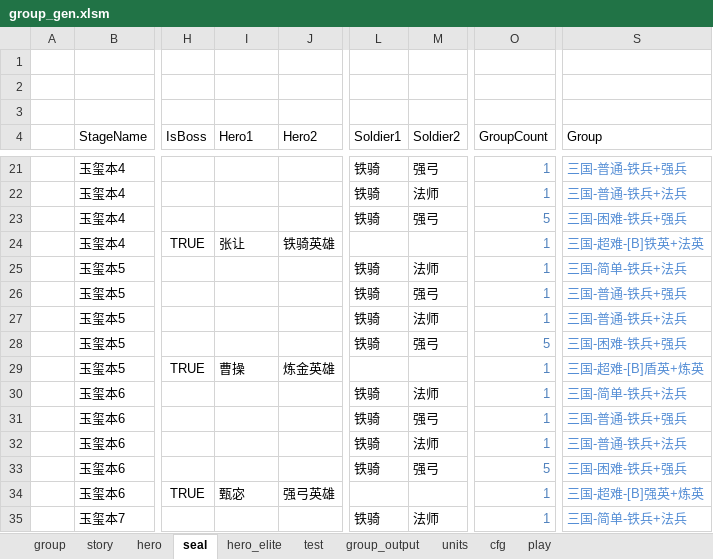
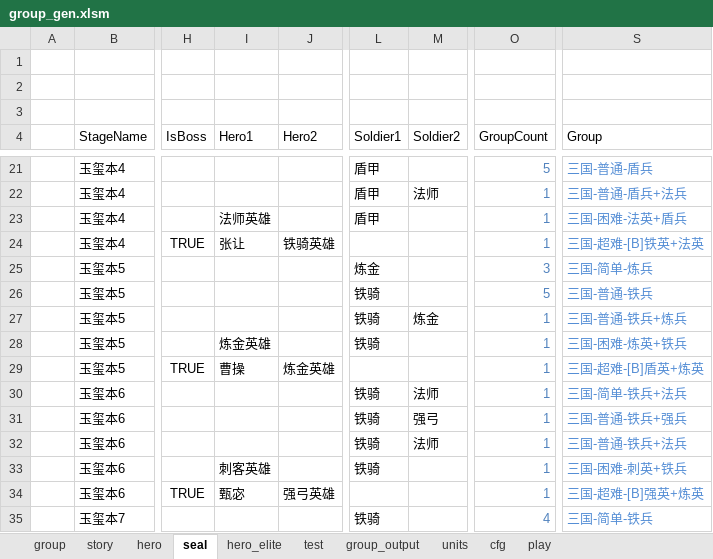
Before and after one commit to lovebirdsx/monster_group_gen, an Excel workbook: group_gen.xlsm, sheet seal, drawn as a sheet; only a part is shown, gaps mark what is left out; values as stored, in another font and other column widths than the file's, no borders; charts and pictures and conditional formats and table styles not drawn; the diff covers the shown part only; the diff names each change by its address in the sheet, - before the commit and + after, or states it on an @@ line.

Commit message:
up seal

```diff
--- a/group_gen.xlsm (sheet seal)
+++ b/group_gen.xlsm (sheet seal)
-L21:L23 (Soldier1): 铁骑
+L21:L23 (Soldier1): 盾甲
-M21 (Soldier2): 强弓
+M21 (Soldier2): (empty)
-O21 (GroupCount): 1
+O21 (GroupCount): 5
-S21 (Group): 三国-普通-铁兵+强兵
+S21 (Group): 三国-普通-盾兵
-S22 (Group): 三国-普通-铁兵+法兵
+S22 (Group): 三国-普通-盾兵+法兵
-I23 (Hero1): (empty)
+I23 (Hero1): 法师英雄
-M23 (Soldier2): 强弓
+M23 (Soldier2): (empty)
-O23 (GroupCount): 5
+O23 (GroupCount): 1
-S23 (Group): 三国-困难-铁兵+强兵
+S23 (Group): 三国-困难-法英+盾兵
-L25 (Soldier1): 铁骑
+L25 (Soldier1): 炼金
-M25 (Soldier2): 法师
+M25 (Soldier2): (empty)
-O25 (GroupCount): 1
+O25 (GroupCount): 3
-S25 (Group): 三国-简单-铁兵+法兵
+S25 (Group): 三国-简单-炼兵
-M26 (Soldier2): 强弓
+M26 (Soldier2): (empty)
-O26 (GroupCount): 1
+O26 (GroupCount): 5
-S26 (Group): 三国-普通-铁兵+强兵
+S26 (Group): 三国-普通-铁兵
-M27 (Soldier2): 法师
+M27 (Soldier2): 炼金
-S27 (Group): 三国-普通-铁兵+法兵
+S27 (Group): 三国-普通-铁兵+炼兵
-I28 (Hero1): (empty)
+I28 (Hero1): 炼金英雄
-M28 (Soldier2): 强弓
+M28 (Soldier2): (empty)
-O28 (GroupCount): 5
+O28 (GroupCount): 1
-S28 (Group): 三国-困难-铁兵+强兵
+S28 (Group): 三国-困难-炼英+铁兵
-I33 (Hero1): (empty)
+I33 (Hero1): 刺客英雄
-M33 (Soldier2): 强弓
+M33 (Soldier2): (empty)
-O33 (GroupCount): 5
+O33 (GroupCount): 1
-S33 (Group): 三国-困难-铁兵+强兵
+S33 (Group): 三国-困难-刺英+铁兵
-M35 (Soldier2): 法师
+M35 (Soldier2): (empty)
-O35 (GroupCount): 1
+O35 (GroupCount): 4
-S35 (Group): 三国-简单-铁兵+法兵
+S35 (Group): 三国-简单-铁兵
```
Also changed, not shown: 130 edited cells elsewhere in this sheet.
